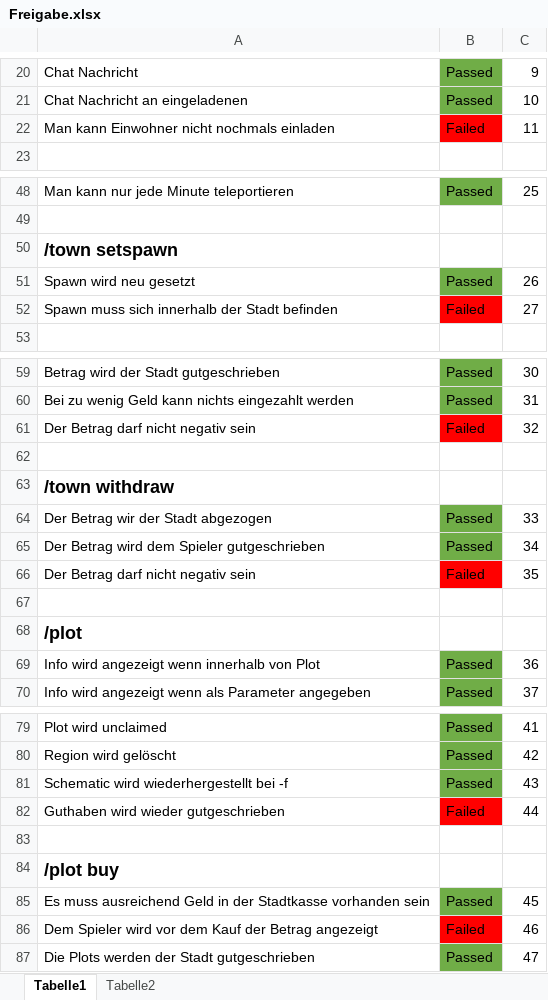
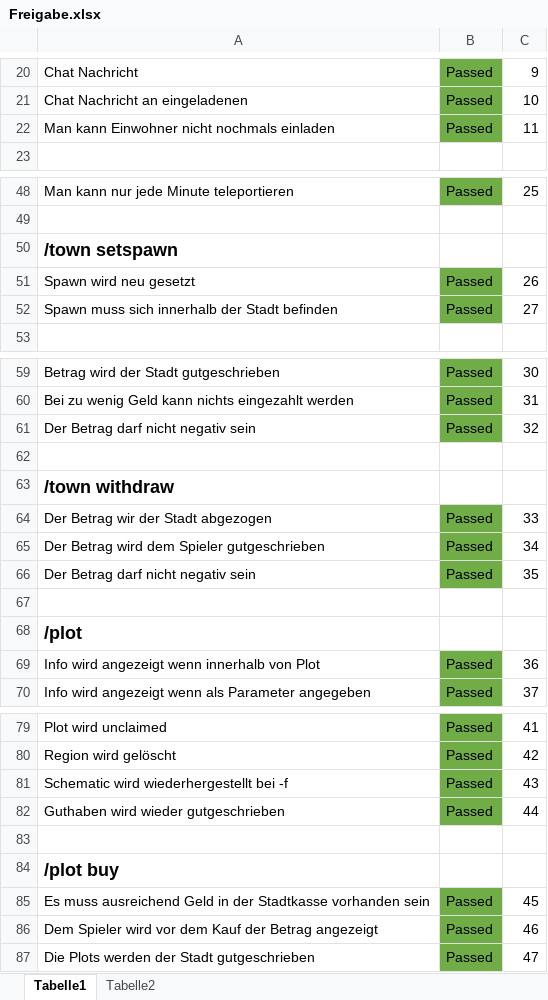
Before and after one commit to raidcraft/rccities, an Excel workbook: Freigabe.xlsx, sheet Tabelle1, drawn as a sheet; only a part is shown, gaps mark what is left out; values as stored, in another font and other column widths than the file's, no borders; the diff names each change by its address in the sheet, - before the commit and + after, or states it on an @@ line.

```diff
--- a/Freigabe.xlsx (sheet Tabelle1)
+++ b/Freigabe.xlsx (sheet Tabelle1)
-B22: Failed
+B22: Passed
-B22 fill: #FF0000
+B22 fill: #70AD47
-B52: Failed
+B52: Passed
-B52 fill: #FF0000
+B52 fill: #70AD47
-B61: Failed
+B61: Passed
-B61 fill: #FF0000
+B61 fill: #70AD47
-B66: Failed
+B66: Passed
-B66 fill: #FF0000
+B66 fill: #70AD47
-B82: Failed
+B82: Passed
-B82 fill: #FF0000
+B82 fill: #70AD47
-B86: Failed
+B86: Passed
-B86 fill: #FF0000
+B86 fill: #70AD47
```
Also changed, not shown: 3 other files.
